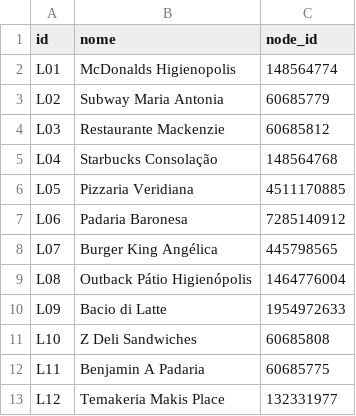
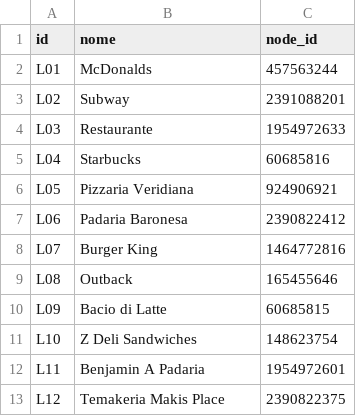
Before and after one commit to M4t3u5534/Hackathon-Keeta-2026, a CSV file: lojas.csv, drawn as a sheet.

```diff
--- a/lojas.csv
+++ b/lojas.csv
@@ -1,13 +1,13 @@
 id,nome,node_id
-L01,McDonalds Higienopolis,148564774
-L02,Subway Maria Antonia,60685779
-L03,Restaurante Mackenzie,60685812
-L04,Starbucks Consolação,148564768
-L05,Pizzaria Veridiana,4511170885
-L06,Padaria Baronesa,7285140912
-L07,Burger King Angélica,445798565
-L08,Outback Pátio Higienópolis,1464776004
-L09,Bacio di Latte,1954972633
-L10,Z Deli Sandwiches,60685808
-L11,Benjamin A Padaria,60685775
-L12,Temakeria Makis Place,132331977
+L01,McDonalds,457563244
+L02,Subway,2391088201
+L03,Restaurante,1954972633
+L04,Starbucks,60685816
+L05,Pizzaria Veridiana,924906921
+L06,Padaria Baronesa,2390822412
+L07,Burger King,1464772816
+L08,Outback,165455646
+L09,Bacio di Latte,60685815
+L10,Z Deli Sandwiches,148623754
+L11,Benjamin A Padaria,1954972601
+L12,Temakeria Makis Place,2390822375
```
Also changed, not shown: entregadores.csv, 3 other files.
